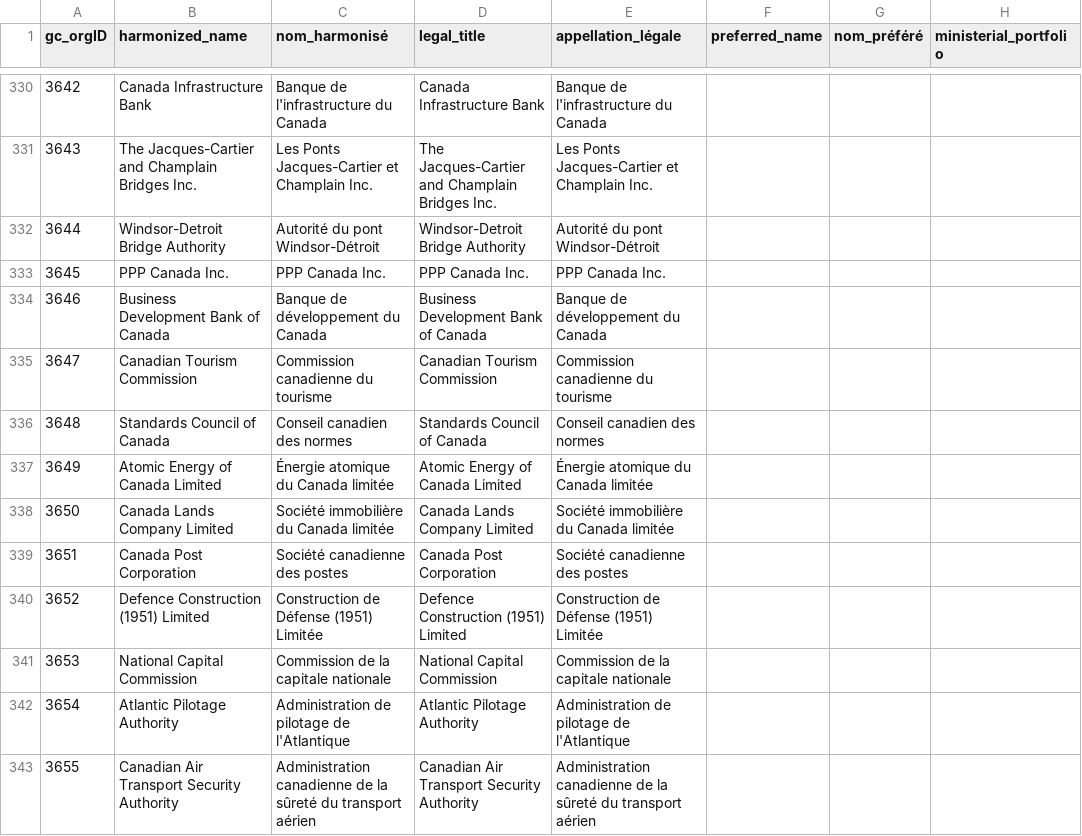
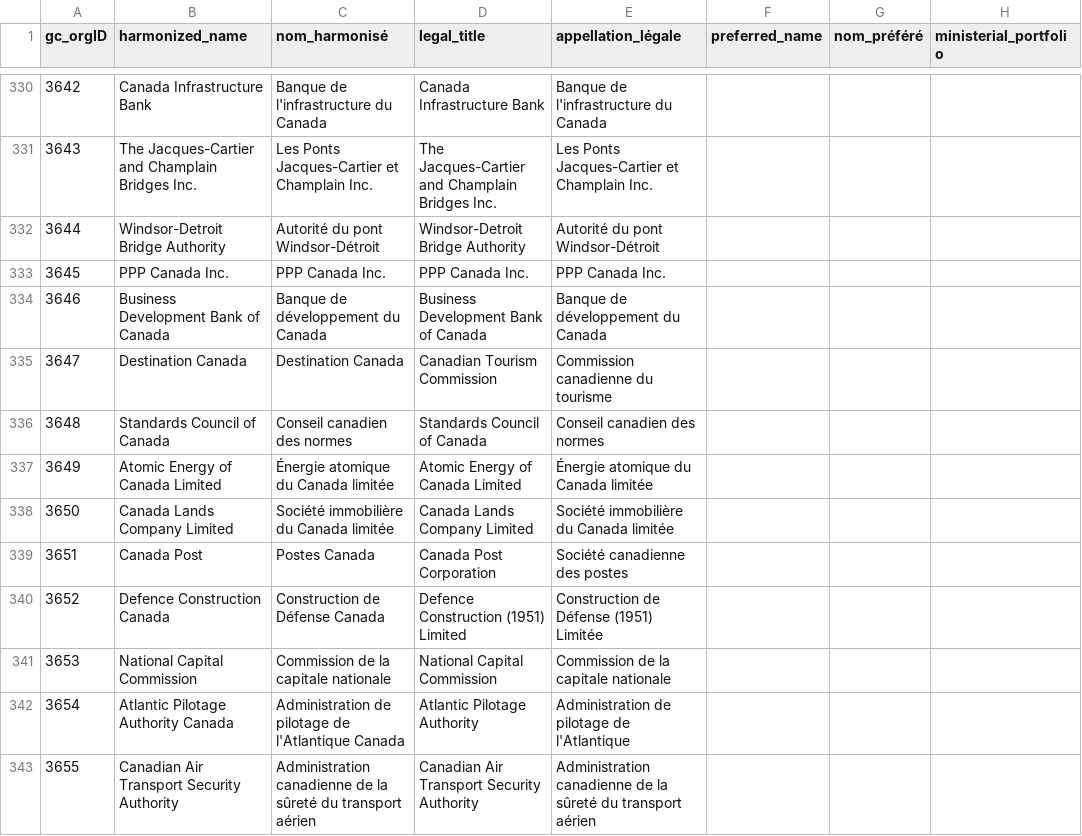
Before and after one commit to Jmikelittle/GCOrgName, a CSV file: GC Org Info.csv, drawn as a sheet; only a part is shown, gaps mark what is left out; the diff covers the shown part only; the diff names each change by its address in the sheet, - before the commit and + after, or states it on an @@ line.

Commit message:
harmonized names now correct in Org Info

```diff
--- a/GC Org Info.csv
+++ b/GC Org Info.csv
-B335 (harmonized_name): Canadian Tourism Commission
+B335 (harmonized_name): Destination Canada
-C335 (nom_harmonisé): Commission canadienne du tourisme
+C335 (nom_harmonisé): Destination Canada
-B339 (harmonized_name): Canada Post Corporation
+B339 (harmonized_name): Canada Post
-C339 (nom_harmonisé): Société canadienne des postes
+C339 (nom_harmonisé): Postes Canada
-B340 (harmonized_name): Defence Construction (1951) Limited
+B340 (harmonized_name): Defence Construction Canada
-C340 (nom_harmonisé): Construction de Défense (1951) Limitée
+C340 (nom_harmonisé): Construction de Défense Canada
-B342 (harmonized_name): Atlantic Pilotage Authority
+B342 (harmonized_name): Atlantic Pilotage Authority Canada
-C342 (nom_harmonisé): …de l'Atlantique
+C342 (nom_harmonisé): …de l'Atlantique Canada
```
Also changed, not shown: 15 edited cells elsewhere in this file, 2 other files.
